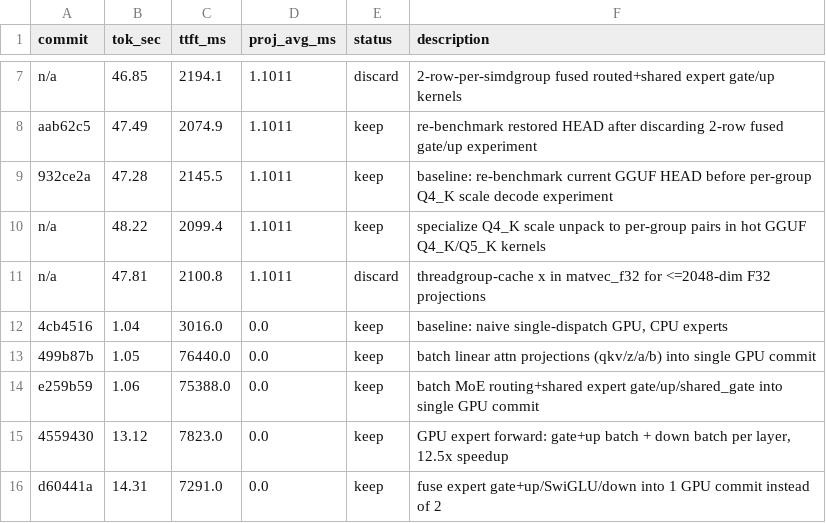
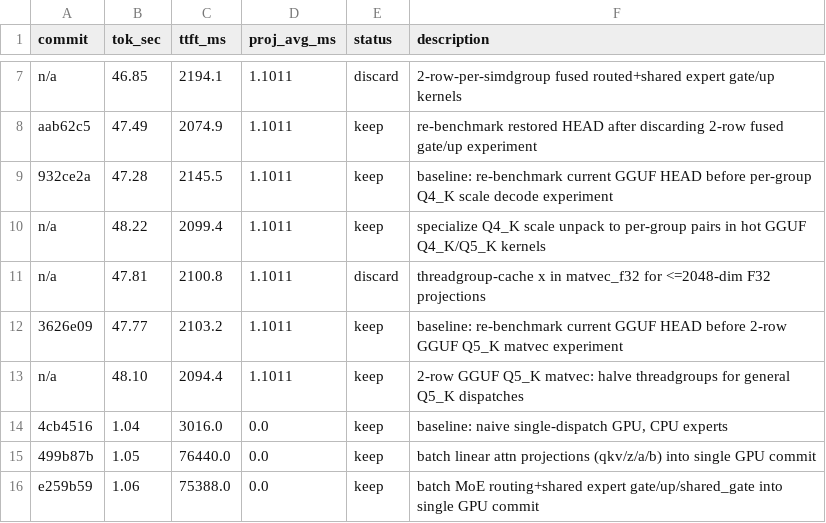
Before and after one commit to Rhovian/orome, a TSV file: experiments/qwen35-35B/results.tsv, drawn as a sheet; only a part is shown, gaps mark what is left out; the shorter side is filled out with more unchanged rows; the diff names each change by its address in the sheet, - before the commit and + after, or states it on an @@ line.

Commit message:
Optimize GGUF Q5_K matvec dispatch

```diff
--- a/experiments/qwen35-35B/results.tsv
+++ b/experiments/qwen35-35B/results.tsv
+row 12: 3626e09 | 47.77 | 2103.2 | 1.1011 | keep | baseline: re-benchmark current GGUF HEAD before 2-row GGUF Q5_K matvec experiment
+row 13: n/a | 48.10 | 2094.4 | 1.1011 | keep | 2-row GGUF Q5_K matvec: halve threadgroups for general Q5_K dispatches
```
Also changed, not shown: 2 other files.
